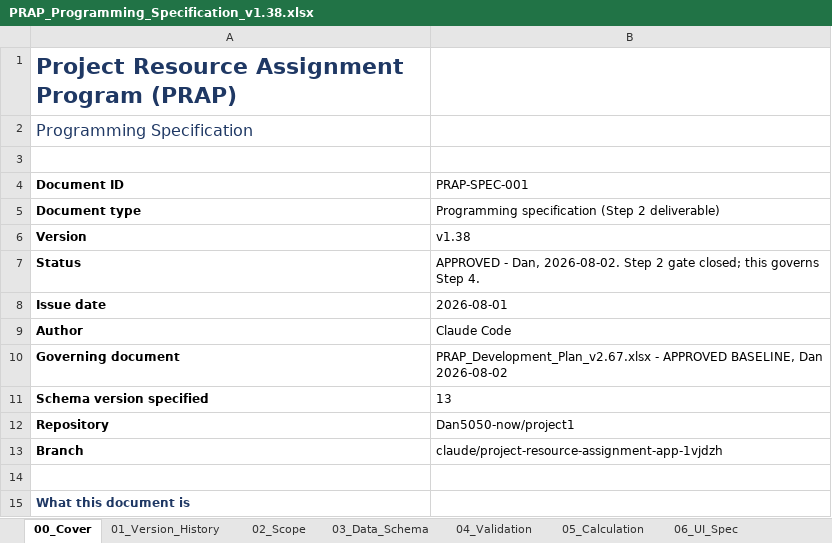
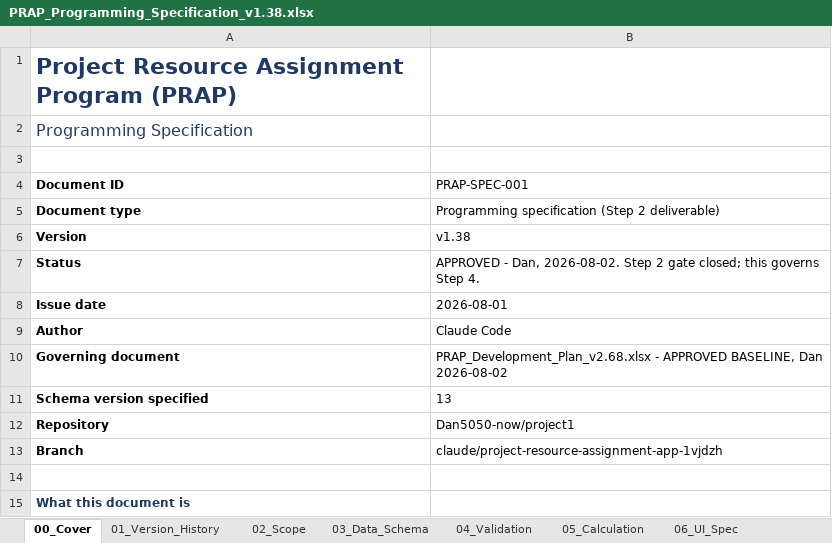
Before and after one commit to Dan5050-now/project1, an Excel workbook: docs/PRAP_Programming_Specification_v1.38.xlsx, sheet 00_Cover, drawn as a sheet; only a part is shown; values as stored, in another font and other column widths than the file's, no borders; the diff names each change by its address in the sheet, - before the commit and + after, or states it on an @@ line.

```diff
--- a/docs/PRAP_Programming_Specification_v1.38.xlsx (sheet 00_Cover)
+++ b/docs/PRAP_Programming_Specification_v1.38.xlsx (sheet 00_Cover)
-B10 (PRAP-SPEC-001): PRAP_Development_Plan_v2.67.xlsx - APPROVED…
+B10 (PRAP-SPEC-001): PRAP_Development_Plan_v2.68.xlsx - APPROVED…
```
Also changed, not shown: sheet 02_Scope, sheet 09_Traceability, docs/PRAP_AI_Agent_Guide_v1.0.xlsx, 18 other files.
